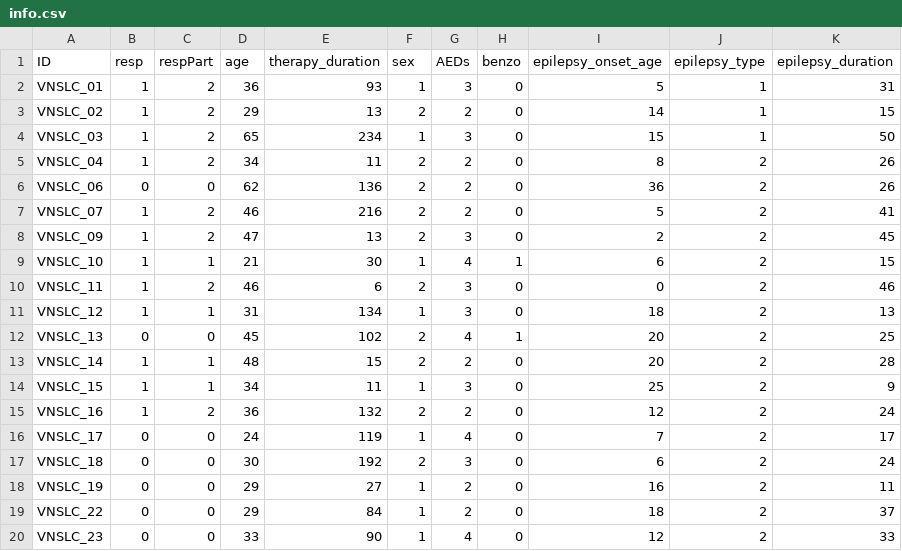
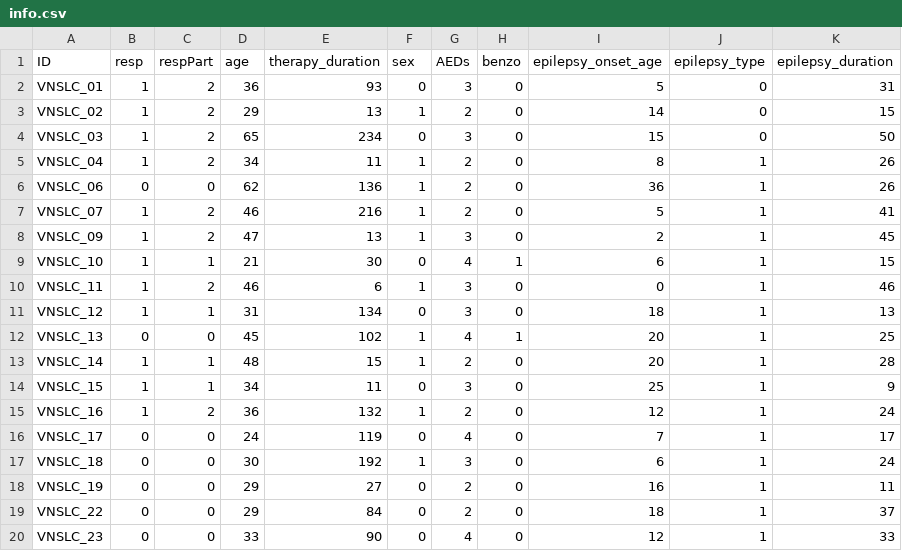
Before and after one commit to PiLAB-Medical-Imaging/TFE23-740_Epilepsy, a CSV file: study/stats/info.csv, drawn as a sheet.

```diff
--- a/study/stats/info.csv
+++ b/study/stats/info.csv
@@ -1,20 +1,20 @@
 ID,resp,respPart,age,therapy_duration,sex,AEDs,benzo,epilepsy_onset_age,epilepsy_type,epilepsy_duration
-VNSLC_01,1,2,36,93,1,3,0,5,1,31
-VNSLC_02,1,2,29,13,2,2,0,14,1,15
-VNSLC_03,1,2,65,234,1,3,0,15,1,50
-VNSLC_04,1,2,34,11,2,2,0,8,2,26
-VNSLC_06,0,0,62,136,2,2,0,36,2,26
-VNSLC_07,1,2,46,216,2,2,0,5,2,41
-VNSLC_09,1,2,47,13,2,3,0,2,2,45
-VNSLC_10,1,1,21,30,1,4,1,6,2,15
-VNSLC_11,1,2,46,6,2,3,0,0,2,46
-VNSLC_12,1,1,31,134,1,3,0,18,2,13
-VNSLC_13,0,0,45,102,2,4,1,20,2,25
-VNSLC_14,1,1,48,15,2,2,0,20,2,28
-VNSLC_15,1,1,34,11,1,3,0,25,2,9
-VNSLC_16,1,2,36,132,2,2,0,12,2,24
-VNSLC_17,0,0,24,119,1,4,0,7,2,17
-VNSLC_18,0,0,30,192,2,3,0,6,2,24
-VNSLC_19,0,0,29,27,1,2,0,16,2,11
-VNSLC_22,0,0,29,84,1,2,0,18,2,37
-VNSLC_23,0,0,33,90,1,4,0,12,2,33
+VNSLC_01,1,2,36,93,0,3,0,5,0,31
+VNSLC_02,1,2,29,13,1,2,0,14,0,15
+VNSLC_03,1,2,65,234,0,3,0,15,0,50
+VNSLC_04,1,2,34,11,1,2,0,8,1,26
+VNSLC_06,0,0,62,136,1,2,0,36,1,26
+VNSLC_07,1,2,46,216,1,2,0,5,1,41
+VNSLC_09,1,2,47,13,1,3,0,2,1,45
+VNSLC_10,1,1,21,30,0,4,1,6,1,15
+VNSLC_11,1,2,46,6,1,3,0,0,1,46
+VNSLC_12,1,1,31,134,0,3,0,18,1,13
+VNSLC_13,0,0,45,102,1,4,1,20,1,25
+VNSLC_14,1,1,48,15,1,2,0,20,1,28
+VNSLC_15,1,1,34,11,0,3,0,25,1,9
+VNSLC_16,1,2,36,132,1,2,0,12,1,24
+VNSLC_17,0,0,24,119,0,4,0,7,1,17
+VNSLC_18,0,0,30,192,1,3,0,6,1,24
+VNSLC_19,0,0,29,27,0,2,0,16,1,11
+VNSLC_22,0,0,29,84,0,2,0,18,1,37
+VNSLC_23,0,0,33,90,0,4,0,12,1,33
```
Also changed, not shown: study/stats/dataset.csv, 7 other files.
